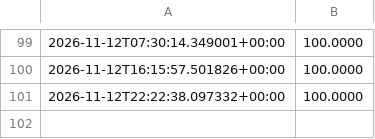
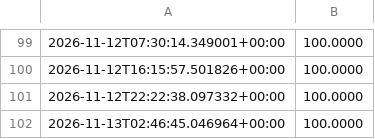
Before and after one commit to fortnite722/agent-desk, a CSV file: state/crypto/equity.csv, drawn as a sheet; only a part is shown, gaps mark what is left out.

Commit message:
crypto desk tick

```diff
--- a/state/crypto/equity.csv
+++ b/state/crypto/equity.csv
@@ -101 +101,2 @@
 2026-11-12T22:22:38.097332+00:00,100.0000
+2026-11-13T02:46:45.046964+00:00,100.0000
```
Also changed, not shown: 2 other files.
